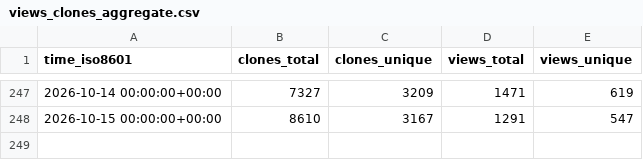
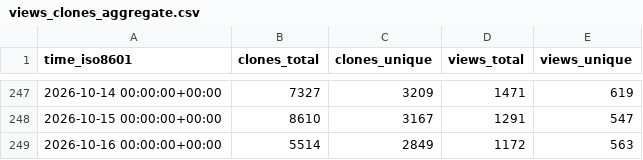
Before and after one commit to RituH-AI/power-platform-skills, a CSV file: microsoft/power-platform-skills/ghrs-data/views_clones_aggregate.csv, drawn as a sheet; only a part is shown, gaps mark what is left out; the diff names each change by its address in the sheet, - before the commit and + after, or states it on an @@ line.

```diff
--- a/microsoft/power-platform-skills/ghrs-data/views_clones_aggregate.csv
+++ b/microsoft/power-platform-skills/ghrs-data/views_clones_aggregate.csv
+row 249: 2026-10-16 00:00:00+00:00 | 5514 | 2849 | 1172 | 563
```
Also changed, not shown: 1 other file.
